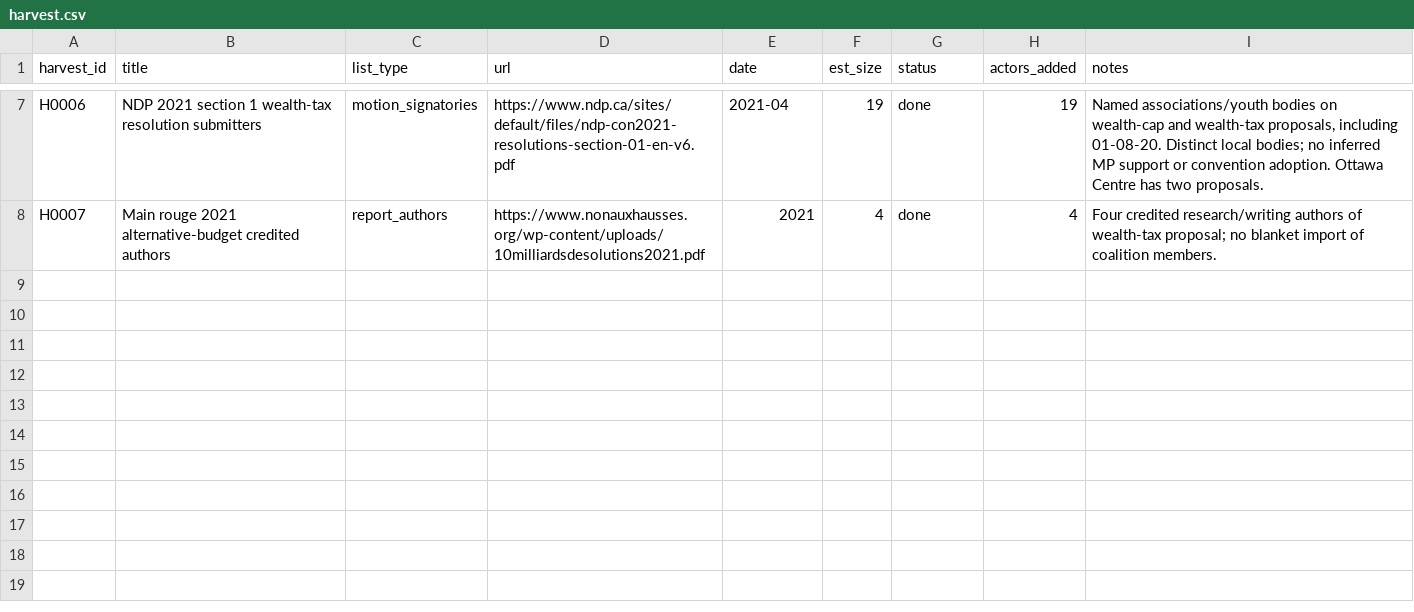
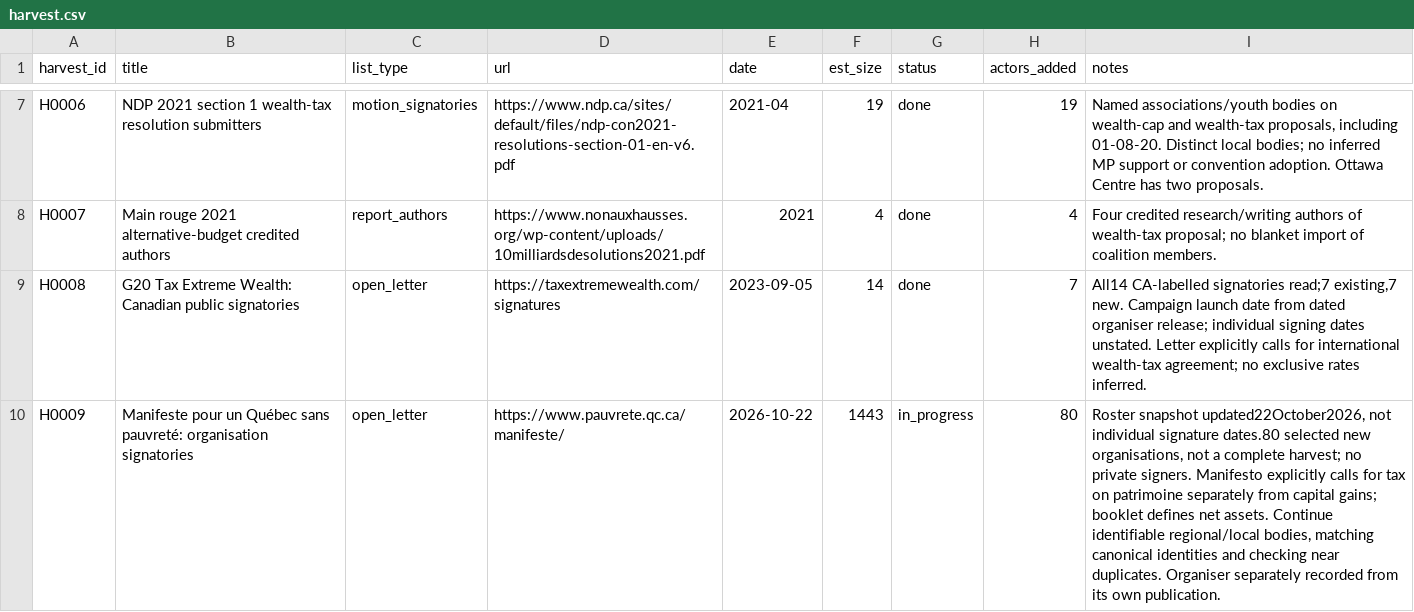
Before and after one commit to Egalitaristen/wealth-tax-database, a CSV file: data/ca/harvest.csv, drawn as a sheet; only a part is shown, gaps mark what is left out.

```diff
--- a/data/ca/harvest.csv
+++ b/data/ca/harvest.csv
@@ -8 +8,3 @@ H0006,NDP 2021 section 1 wealth-tax resolution submitters,motion_signatories,htt
 H0007,Main rouge 2021 alternative-budget credited authors,report_authors,https://www.nonauxhausses.org/wp-content/uploads/10milliardsdesolutions2021.pdf,2021,4,done,4,Four credited research/writing authors of wealth-tax proposal; no blanket import of coalition members.
+H0008,G20 Tax Extreme Wealth: Canadian public signatories,open_letter,https://taxextremewealth.com/signatures,2023-09-05,14,done,7,"All14 CA-labelled signatories read;7 existing,7 new. Campaign launch date from dated organiser release; individual signing dates unstated. Letter explicitly calls for international wealth-tax agreement; no exclusive rates inferred."
+H0009,Manifeste pour un Québec sans pauvreté: organisation signatories,open_letter,https://www.pauvrete.qc.ca/manifeste/,2026-10-22,1443,in_progress,80,"Roster snapshot updated22October2026, not individual signature dates.80 selected new organisations, not a complete harvest; no private signers. Manifesto explicitly calls for tax on patrimoine separately from capital gains; booklet defines net assets. Continue identifiable regional/local bodies, matching canonical identities and checking near duplicates. Organiser separately recorded from its own publication."
```
Also changed, not shown: data/ca/runs.csv, 10 other files.
